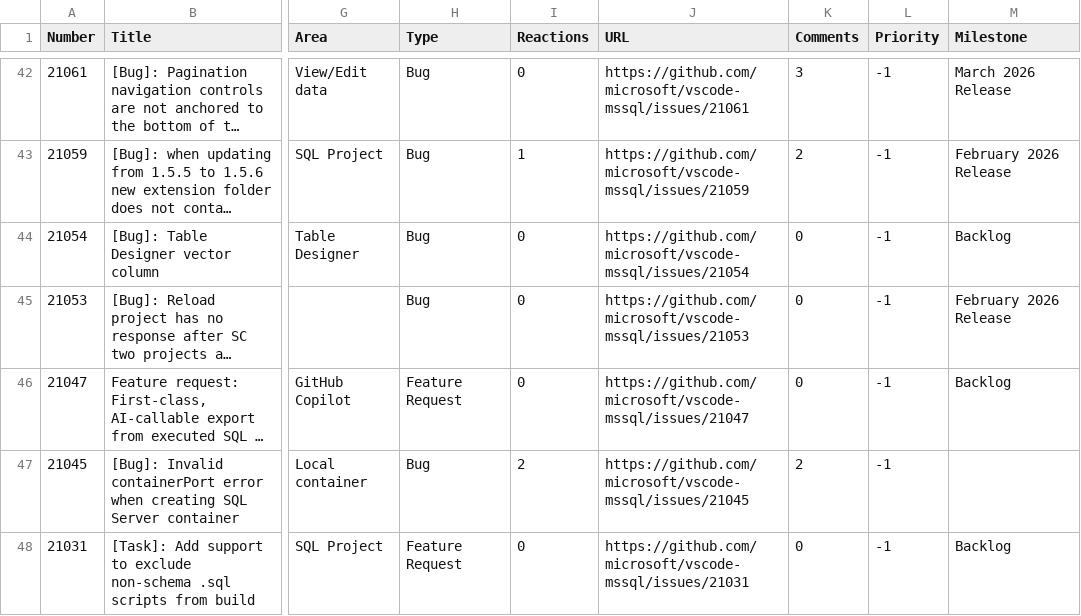
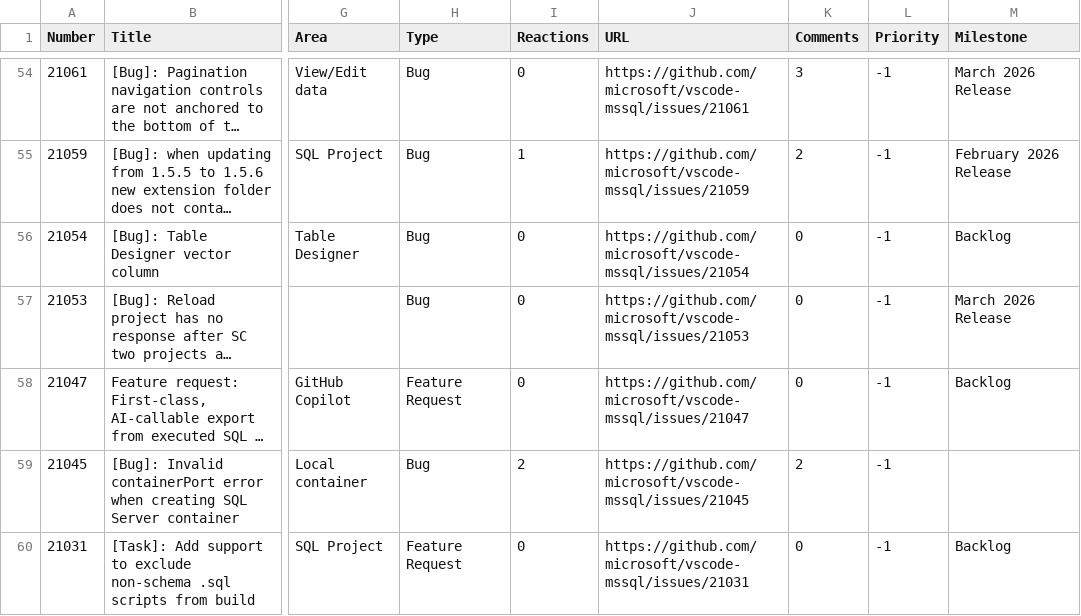
Before and after one commit to aasimkhan30/vscode-mssql-issues, a CSV file: microsoft-vscode-mssql-issues.csv, drawn as a sheet; only a part is shown, gaps mark what is left out; long unchanged cells end in …; addresses are those after the commit; the diff covers the shown part only; the diff names each change by its address in the sheet, - before the commit and + after, or states it on an @@ line.

```diff
--- a/microsoft-vscode-mssql-issues.csv
+++ b/microsoft-vscode-mssql-issues.csv
-M57 (Milestone): February 2026 Release
+M57 (Milestone): March 2026 Release
```
Also changed, not shown: 12 added rows and 46 edited cells elsewhere in this file, 2 other files.
